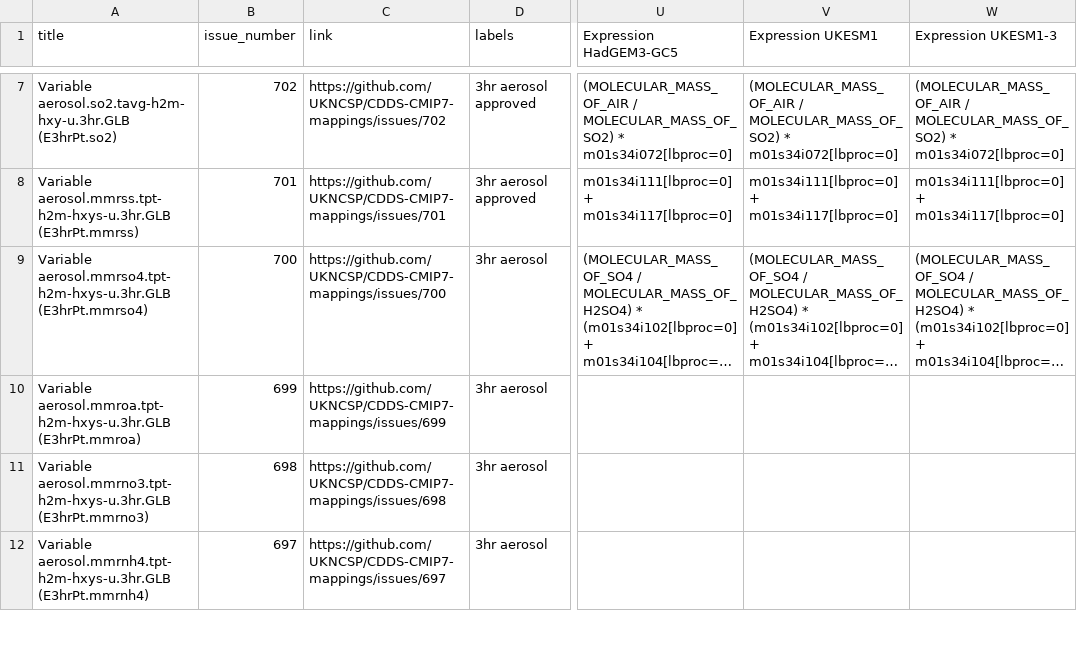
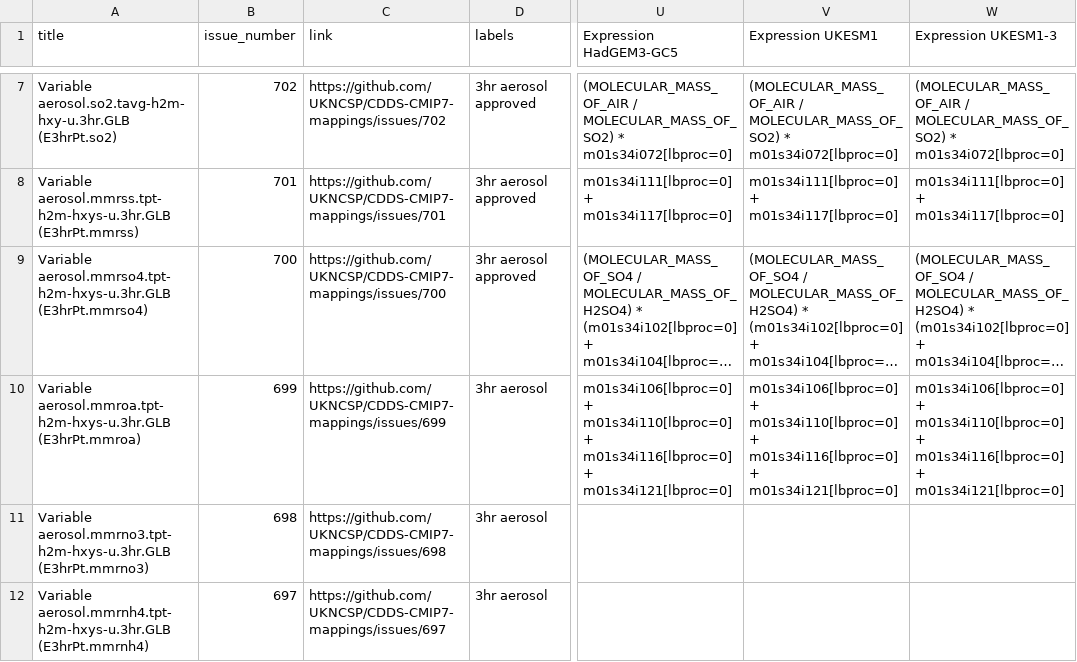
Before and after one commit to UKNCSP/CDDS-CMIP7-mappings, a CSV file: data/aerosol_mappings.csv, drawn as a sheet; only a part is shown, gaps mark what is left out; long unchanged cells end in …; the diff names each change by its address in the sheet, - before the commit and + after, or states it on an @@ line.

```diff
--- a/data/aerosol_mappings.csv
+++ b/data/aerosol_mappings.csv
-D9 (labels): 3hr aerosol
+D9 (labels): 3hr aerosol approved
-U10 (Expression HadGEM3-GC5): (empty)
+U10 (Expression HadGEM3-GC5): m01s34i106[lbproc=0] + m01s34i110[lbproc=0] + m01s34i116[lbproc=0] + m01s34i121[lbproc=0]
-V10 (Expression UKESM1): (empty)
+V10 (Expression UKESM1): m01s34i106[lbproc=0] + m01s34i110[lbproc=0] + m01s34i116[lbproc=0] + m01s34i121[lbproc=0]
-W10 (Expression UKESM1-3): (empty)
+W10 (Expression UKESM1-3): m01s34i106[lbproc=0] + m01s34i110[lbproc=0] + m01s34i116[lbproc=0] + m01s34i121[lbproc=0]
```
Also changed, not shown: data/aerosol_mappings_new.csv, data/stash.csv, 2 other files.
